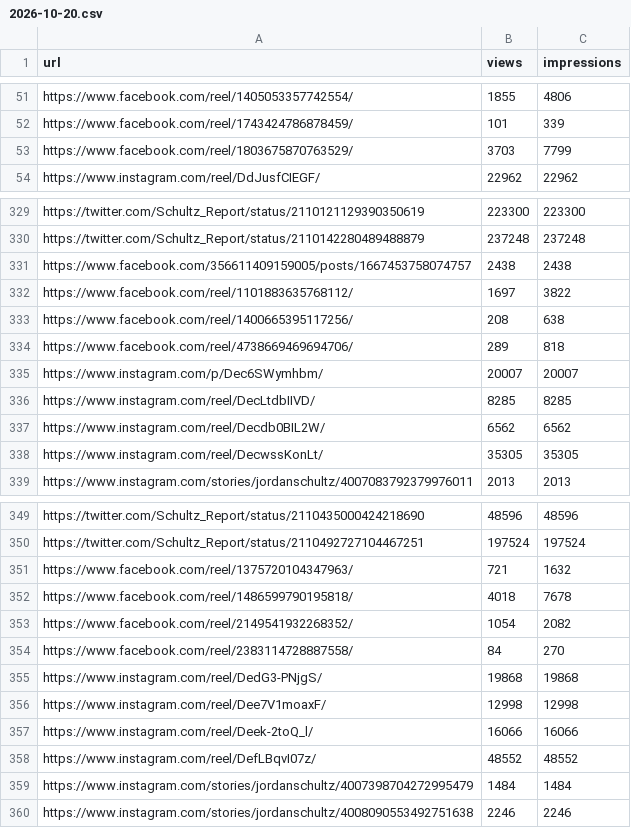
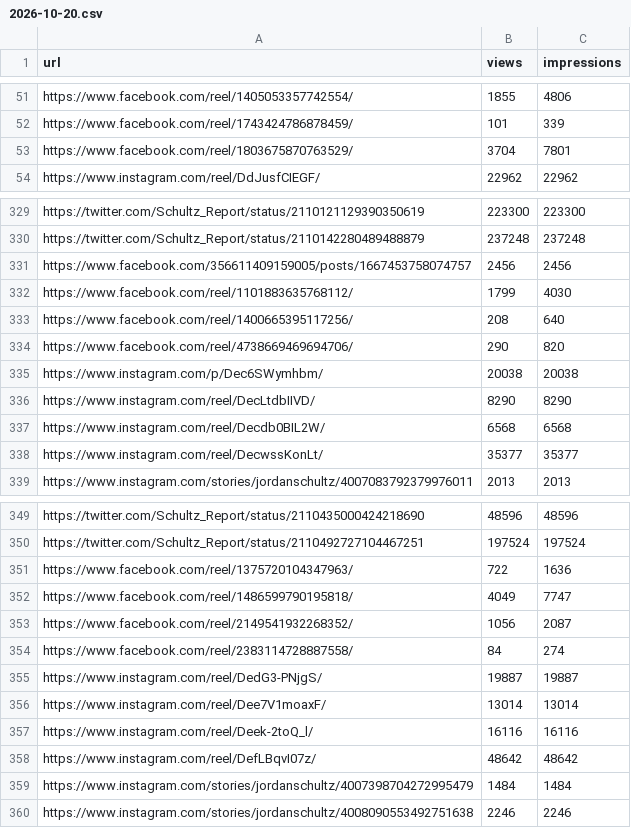
Before and after one commit to raindelaymedia/The-Schultz-Report, a CSV file: schultz_report/data_sr/from_rdm/sprout/daily/2026-10-20.csv, drawn as a sheet; only a part is shown, gaps mark what is left out; the diff covers the shown part only.

```diff
--- a/schultz_report/data_sr/from_rdm/sprout/daily/2026-10-20.csv
+++ b/schultz_report/data_sr/from_rdm/sprout/daily/2026-10-20.csv
@@ -52,3 +52,3 @@ https://www.facebook.com/reel/1405053357742554/,1855,4806
 https://www.facebook.com/reel/1743424786878459/,101,339
-https://www.facebook.com/reel/1803675870763529/,3703,7799
+https://www.facebook.com/reel/1803675870763529/,3704,7801
 https://www.instagram.com/reel/DdJusfCIEGF/,22962,22962
@@ -330,10 +330,10 @@ https://twitter.com/Schultz_Report/status/2110121129390350619,223300,223300
 https://twitter.com/Schultz_Report/status/2110142280489488879,237248,237248
-https://www.facebook.com/356611409159005/posts/1667453758074757,2438,2438
-https://www.facebook.com/reel/1101883635768112/,1697,3822
-https://www.facebook.com/reel/1400665395117256/,208,638
-https://www.facebook.com/reel/4738669469694706/,289,818
-https://www.instagram.com/p/Dec6SWymhbm/,20007,20007
-https://www.instagram.com/reel/DecLtdbIIVD/,8285,8285
-https://www.instagram.com/reel/Decdb0BIL2W/,6562,6562
-https://www.instagram.com/reel/DecwssKonLt/,35305,35305
+https://www.facebook.com/356611409159005/posts/1667453758074757,2456,2456
+https://www.facebook.com/reel/1101883635768112/,1799,4030
+https://www.facebook.com/reel/1400665395117256/,208,640
+https://www.facebook.com/reel/4738669469694706/,290,820
+https://www.instagram.com/p/Dec6SWymhbm/,20038,20038
+https://www.instagram.com/reel/DecLtdbIIVD/,8290,8290
+https://www.instagram.com/reel/Decdb0BIL2W/,6568,6568
+https://www.instagram.com/reel/DecwssKonLt/,35377,35377
 https://www.instagram.com/stories/jordanschultz/4007083792379976011,2013,2013
@@ -350,10 +350,10 @@ https://twitter.com/Schultz_Report/status/2110435000424218690,48596,48596
 https://twitter.com/Schultz_Report/status/2110492727104467251,197524,197524
-https://www.facebook.com/reel/1375720104347963/,721,1632
-https://www.facebook.com/reel/1486599790195818/,4018,7678
-https://www.facebook.com/reel/2149541932268352/,1054,2082
-https://www.facebook.com/reel/2383114728887558/,84,270
-https://www.instagram.com/reel/DedG3-PNjgS/,19868,19868
-https://www.instagram.com/reel/Dee7V1moaxF/,12998,12998
-https://www.instagram.com/reel/Deek-2toQ_l/,16066,16066
-https://www.instagram.com/reel/DefLBqvI07z/,48552,48552
+https://www.facebook.com/reel/1375720104347963/,722,1636
+https://www.facebook.com/reel/1486599790195818/,4049,7747
+https://www.facebook.com/reel/2149541932268352/,1056,2087
+https://www.facebook.com/reel/2383114728887558/,84,274
+https://www.instagram.com/reel/DedG3-PNjgS/,19887,19887
+https://www.instagram.com/reel/Dee7V1moaxF/,13014,13014
+https://www.instagram.com/reel/Deek-2toQ_l/,16116,16116
+https://www.instagram.com/reel/DefLBqvI07z/,48642,48642
 https://www.instagram.com/stories/jordanschultz/4007398704272995479,1484,1484
```
Also changed, not shown: 48 edited cells elsewhere in this file, schultz_report/data_sr/from_rdm/socials_sr.csv, schultz_report/data_sr/from_rdm/sprout/profiles_daily.csv, 5 other files.
